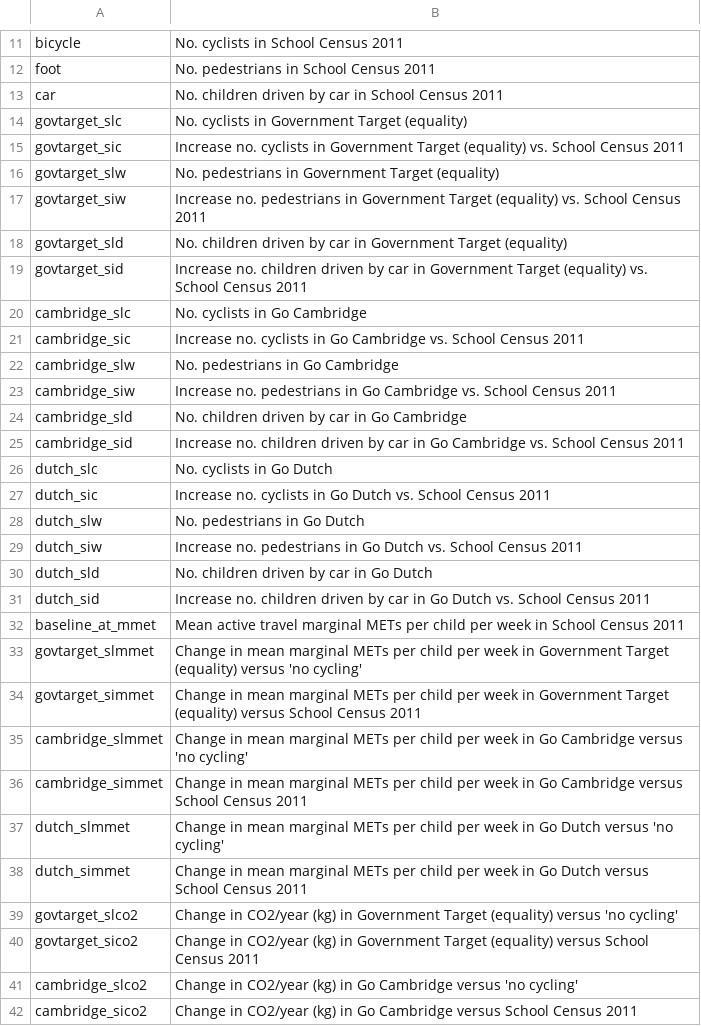
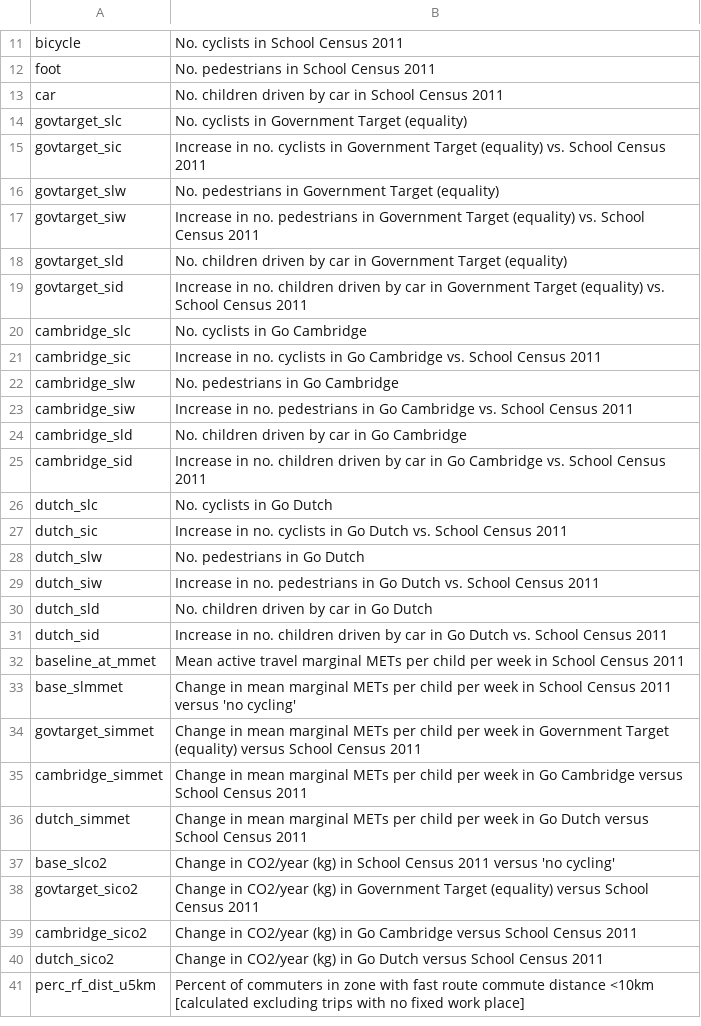
Before and after one commit to npct/pct-shiny, a CSV file: regions_www/www/static/02_codebooks/school/d_codebook.csv, drawn as a sheet; only a part is shown, gaps mark what is left out; the shorter side is filled out with more unchanged rows; the diff covers the shown part only.

```diff
--- a/regions_www/www/static/02_codebooks/school/d_codebook.csv
+++ b/regions_www/www/static/02_codebooks/school/d_codebook.csv
@@ -14,29 +14,26 @@ car,No. children driven by car in School Census 2011
 govtarget_slc,No. cyclists in Government Target (equality)
-govtarget_sic,Increase no. cyclists in Government Target (equality) vs. School Census 2011
+govtarget_sic,Increase in no. cyclists in Government Target (equality) vs. School Census 2011
 govtarget_slw,No. pedestrians in Government Target (equality)
-govtarget_siw,Increase no. pedestrians in Government Target (equality) vs. School Census 2011
+govtarget_siw,Increase in no. pedestrians in Government Target (equality) vs. School Census 2011
 govtarget_sld,No. children driven by car in Government Target (equality)
-govtarget_sid,Increase no. children driven by car in Government Target (equality) vs. School Census 2011
+govtarget_sid,Increase in no. children driven by car in Government Target (equality) vs. School Census 2011
 cambridge_slc,No. cyclists in Go Cambridge
-cambridge_sic,Increase no. cyclists in Go Cambridge vs. School Census 2011
+cambridge_sic,Increase in no. cyclists in Go Cambridge vs. School Census 2011
 cambridge_slw,No. pedestrians in Go Cambridge
-cambridge_siw,Increase no. pedestrians in Go Cambridge vs. School Census 2011
+cambridge_siw,Increase in no. pedestrians in Go Cambridge vs. School Census 2011
 cambridge_sld,No. children driven by car in Go Cambridge
-cambridge_sid,Increase no. children driven by car in Go Cambridge vs. School Census 2011
+cambridge_sid,Increase in no. children driven by car in Go Cambridge vs. School Census 2011
 dutch_slc,No. cyclists in Go Dutch
-dutch_sic,Increase no. cyclists in Go Dutch vs. School Census 2011
+dutch_sic,Increase in no. cyclists in Go Dutch vs. School Census 2011
 dutch_slw,No. pedestrians in Go Dutch
-dutch_siw,Increase no. pedestrians in Go Dutch vs. School Census 2011
+dutch_siw,Increase in no. pedestrians in Go Dutch vs. School Census 2011
 dutch_sld,No. children driven by car in Go Dutch
-dutch_sid,Increase no. children driven by car in Go Dutch vs. School Census 2011
+dutch_sid,Increase in no. children driven by car in Go Dutch vs. School Census 2011
 baseline_at_mmet,Mean active travel marginal METs per child per week in School Census 2011
-govtarget_slmmet,Change in mean marginal METs per child per week in Government Target (equality) versus 'no cycling'
+base_slmmet,Change in mean marginal METs per child per week in School Census 2011 versus 'no cycling'
 govtarget_simmet,Change in mean marginal METs per child per week in Government Target (equality) versus School Census 2011
-cambridge_slmmet,Change in mean marginal METs per child per week in Go Cambridge versus 'no cycling'
 cambridge_simmet,Change in mean marginal METs per child per week in Go Cambridge versus School Census 2011
-dutch_slmmet,Change in mean marginal METs per child per week in Go Dutch versus 'no cycling'
 dutch_simmet,Change in mean marginal METs per child per week in Go Dutch versus School Census 2011
-govtarget_slco2,Change in CO2/year (kg) in Government Target (equality) versus 'no cycling'
+base_slco2,Change in CO2/year (kg) in School Census 2011 versus 'no cycling'
 govtarget_sico2,Change in CO2/year (kg) in Government Target (equality) versus School Census 2011
-cambridge_slco2,Change in CO2/year (kg) in Go Cambridge versus 'no cycling'
 cambridge_sico2,Change in CO2/year (kg) in Go Cambridge versus School Census 2011
```
Also changed, not shown: 1 removed row elsewhere in this file, regions_www/www/static/02_codebooks/commute/c_codebook.csv, regions_www/www/static/02_codebooks/commute/lad_codebook.csv, 9 other files.
